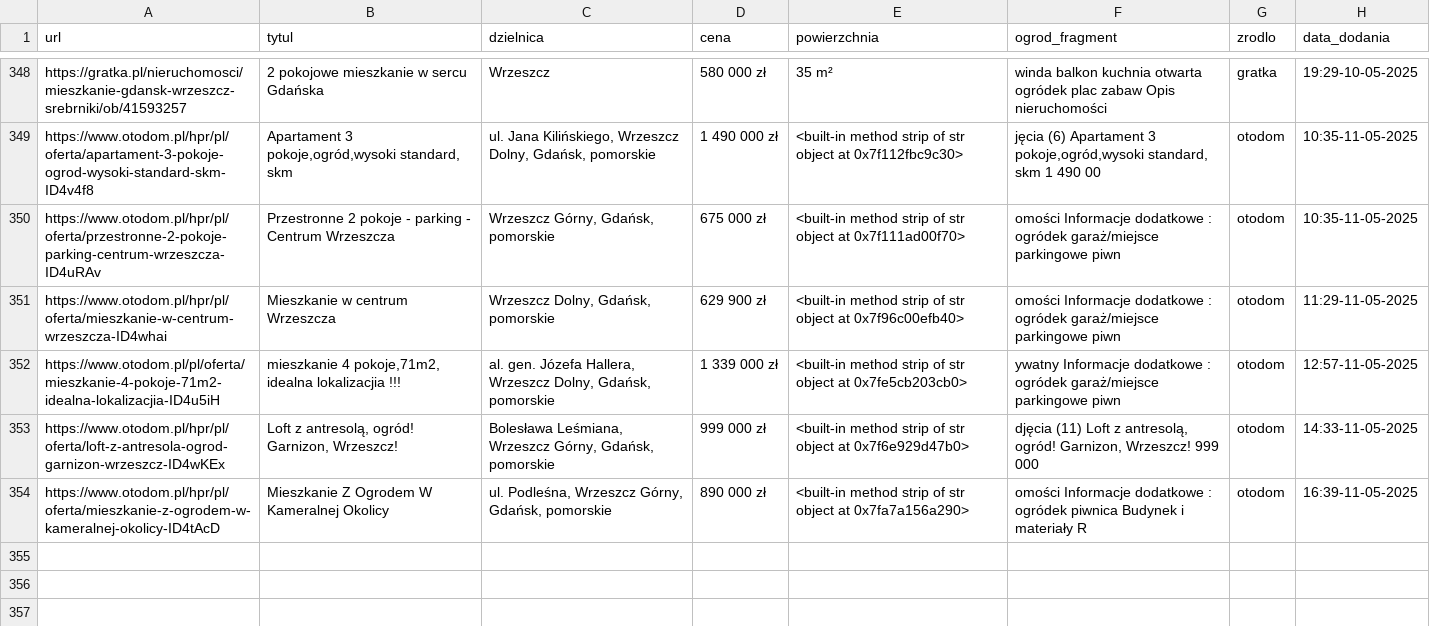
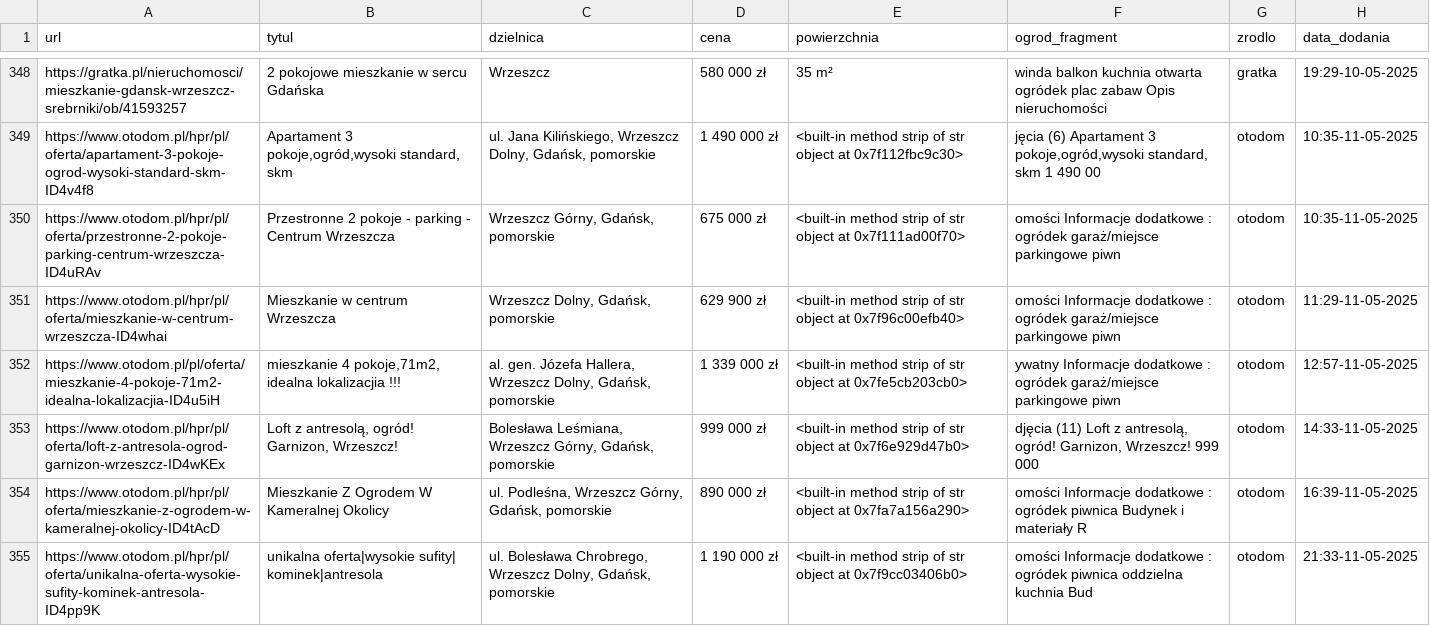
Before and after one commit to Kirizaki/scraper, a CSV file: wyniki.csv, drawn as a sheet; only a part is shown, gaps mark what is left out.

```diff
--- a/wyniki.csv
+++ b/wyniki.csv
@@ -354 +354,2 @@ https://www.otodom.pl/hpr/pl/oferta/loft-z-antresola-ogrod-garnizon-wrzeszcz-ID4
 https://www.otodom.pl/hpr/pl/oferta/mieszkanie-z-ogrodem-w-kameralnej-okolicy-ID4tAcD,Mieszkanie Z Ogrodem W Kameralnej Okolicy,"ul. Podleśna, Wrzeszcz Górny, Gdańsk, pomorskie",890 000 zł,<built-in method strip of str object at 0x7fa7a156a290>,omości Informacje dodatkowe : ogródek piwnica Budynek i materiały R,otodom,16:39-11-05-2025
+https://www.otodom.pl/hpr/pl/oferta/unikalna-oferta-wysokie-sufity-kominek-antresola-ID4pp9K,unikalna oferta|wysokie sufity| kominek|antresola,"ul. Bolesława Chrobrego, Wrzeszcz Dolny, Gdańsk, pomorskie",1 190 000 zł,<built-in method strip of str object at 0x7f9cc03406b0>,omości Informacje dodatkowe : ogródek piwnica oddzielna kuchnia Bud,otodom,21:33-11-05-2025
```
Also changed, not shown: adresowo.csv, olx.csv, 3 other files.
